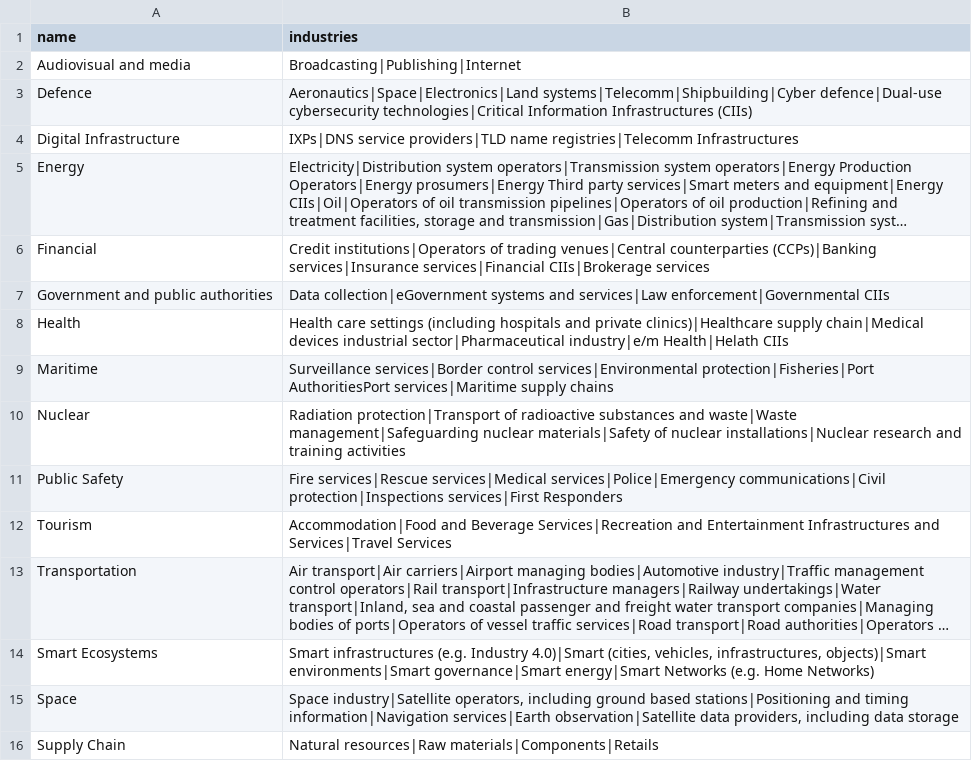
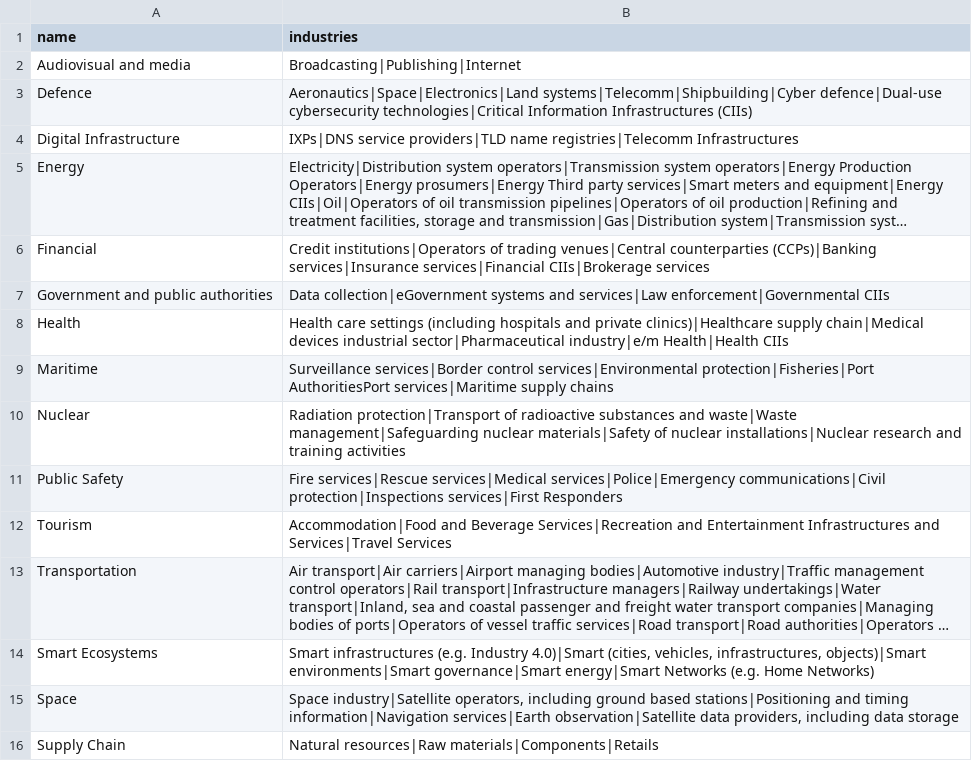
Before and after one commit to CybersecurityLuxembourg/openxeco-core, a CSV file: oxe-api/seeder/lists/sectors.csv, drawn as a sheet; long unchanged cells end in ….

```diff
--- a/oxe-api/seeder/lists/sectors.csv
+++ b/oxe-api/seeder/lists/sectors.csv
@@ -7,3 +7,3 @@
 "Government and public authorities","Data collection|eGovernment systems and services|Law enforcement|Governmental CIIs"
-"Health","Health care settings (including hospitals and private clinics)|Healthcare supply chain|Medical devices industrial sector|Pharmaceutical industry|e/m Health|Helath CIIs"
+"Health","Health care settings (including hospitals and private clinics)|Healthcare supply chain|Medical devices industrial sector|Pharmaceutical industry|e/m Health|Health CIIs"
 "Maritime","Surveillance services|Border control services|Environmental protection|Fisheries|Port AuthoritiesPort services|Maritime supply chains"
```
Also changed, not shown: 11 other files.
